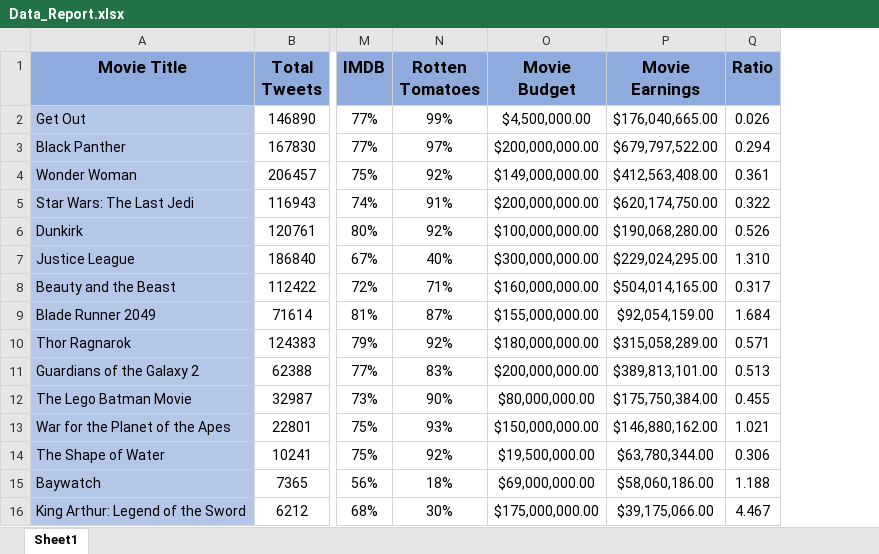
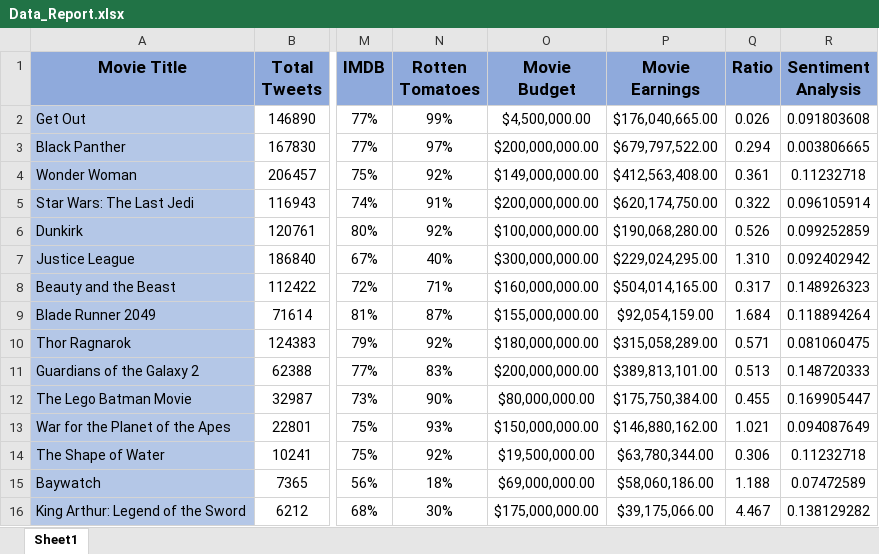
Before and after one commit to biletnam/CS491-BoxOffice, an Excel workbook: Data_Report.xlsx, sheet Sheet1, drawn as a sheet; only a part is shown, gaps mark what is left out; values as stored, in another font and other column widths than the file's, no borders; conditional formats and table styles not drawn; the diff names each change by its address in the sheet, - before the commit and + after, or states it on an @@ line.

Commit message:
added sentiment analysis to report
still need to add number of positive negative and neutral

```diff
--- a/Data_Report.xlsx (sheet Sheet1)
+++ b/Data_Report.xlsx (sheet Sheet1)
+column R (Sentiment Analysis), rows 2-16: 0.091803608 | 0.003806665 | 0.11232718 | 0.096105914 | 0.099252859 | 0.092402942 | 0.148926323 | 0.118894264 | 0.081060475 | 0.148720333 | 0.169905447 | 0.094087649 | 0.11232718 | 0.07472589 | 0.138129282
```
Also changed, not shown: 1 other file.
